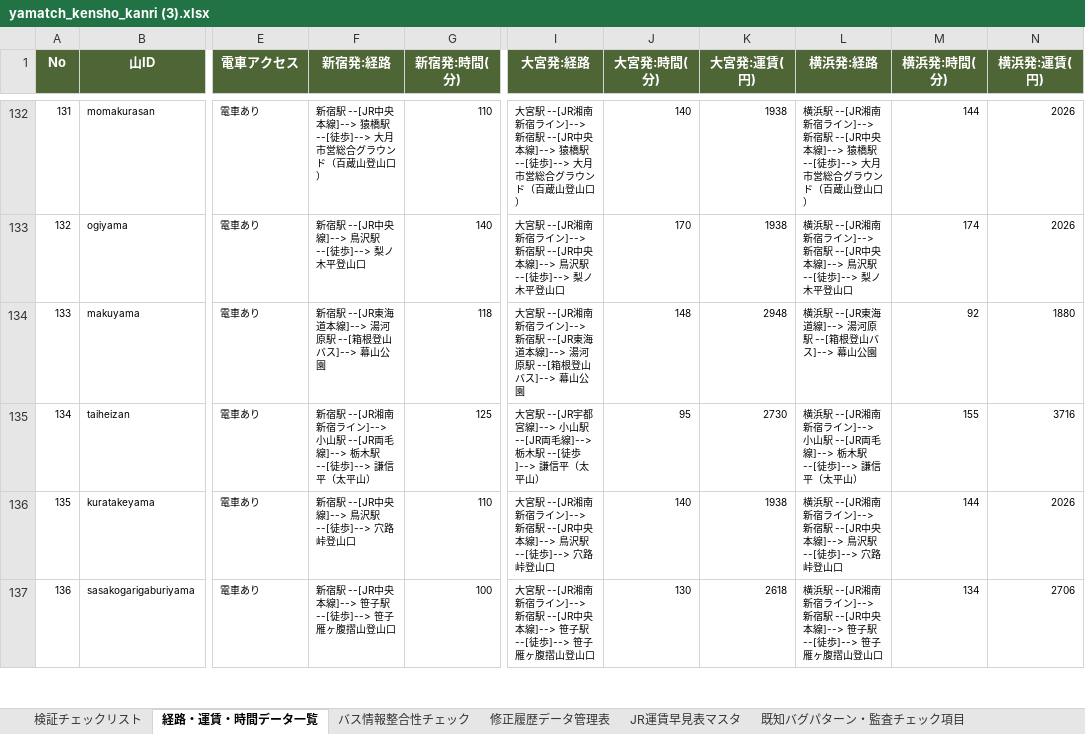
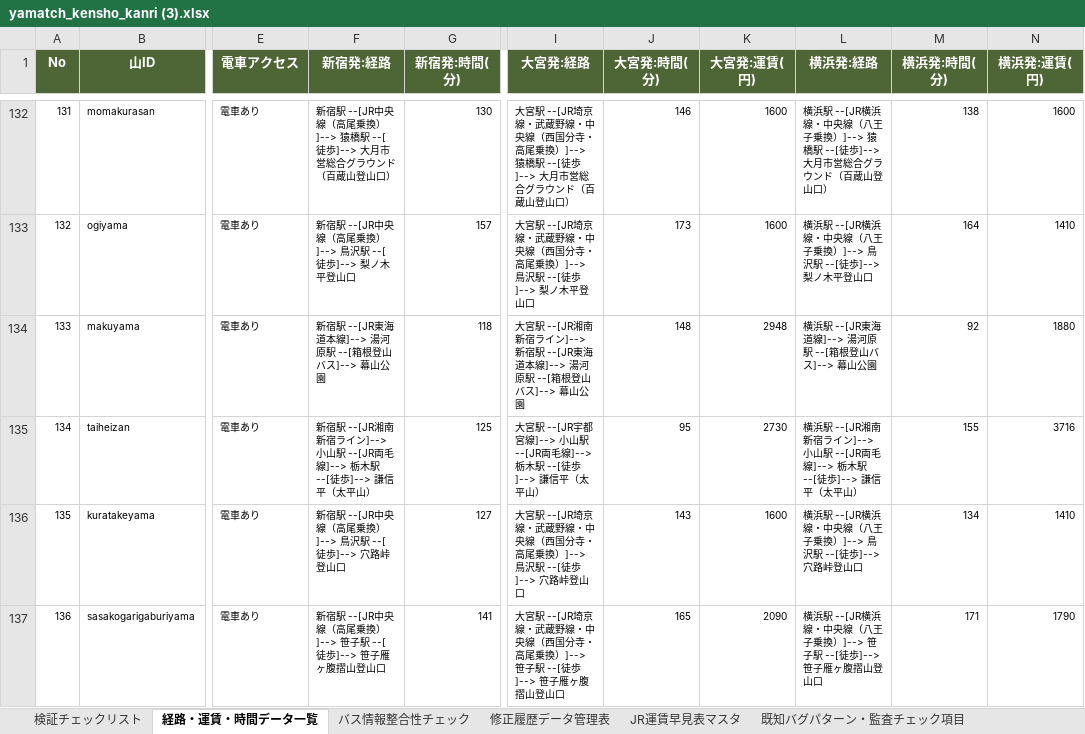
Before and after one commit to daiki96tabletennis-glitch/tozan-navi, an Excel workbook: yamatch_kensho_kanri (3).xlsx, sheet 経路・運賃・時間データ一覧, drawn as a sheet; only a part is shown, gaps mark what is left out; values as stored, in another font and other column widths than the file's, no borders; the diff covers the shown part only; the diff names each change by its address in the sheet, - before the commit and + after, or states it on an @@ line.

```diff
--- a/yamatch_kensho_kanri (3).xlsx (sheet 経路・運賃・時間データ一覧)
+++ b/yamatch_kensho_kanri (3).xlsx (sheet 経路・運賃・時間データ一覧)
-F132 (新宿発:経路): …--[JR中央本線]--> 猿橋駅…
+F132 (新宿発:経路): …--[JR中央線（高尾乗換）]--> 猿橋駅…
-G132 (新宿発:時間(分)): 110
+G132 (新宿発:時間(分)): 130
-I132 (大宮発:経路): …宮駅 --[JR湘南新宿ライン]--> 新宿駅 --[JR中央本線]--> 猿橋駅…
+I132 (大宮発:経路): …宮駅 --[JR埼京線・武蔵野線・中央線（西国分寺・高尾乗換）]--> 猿橋駅…
-J132 (大宮発:時間(分)): 140
+J132 (大宮発:時間(分)): 146
-K132:K133 (大宮発:運賃(円)): 1938
+K132:K133 (大宮発:運賃(円)): 1600
-L132 (横浜発:経路): …浜駅 --[JR湘南新宿ライン]--> 新宿駅 --[JR中央本線]--> 猿橋駅…
+L132 (横浜発:経路): …浜駅 --[JR横浜線・中央線（八王子乗換）]--> 猿橋駅…
-M132 (横浜発:時間(分)): 144
+M132 (横浜発:時間(分)): 138
-N132 (横浜発:運賃(円)): 2026
+N132 (横浜発:運賃(円)): 1600
-F133 (新宿発:経路): 新宿駅 --[JR中央線]--> 鳥沢駅 --[徒歩]--> 梨ノ木平登山口
+F133 (新宿発:経路): 新宿駅 --[JR中央線（高尾乗換）]--> 鳥沢駅 --[徒歩]--> 梨ノ木平登山口
-G133 (新宿発:時間(分)): 140
+G133 (新宿発:時間(分)): 157
-I133 (大宮発:経路): …宮駅 --[JR湘南新宿ライン]--> 新宿駅 --[JR中央本線]--> 鳥沢駅…
+I133 (大宮発:経路): …宮駅 --[JR埼京線・武蔵野線・中央線（西国分寺・高尾乗換）]--> 鳥沢駅…
-J133 (大宮発:時間(分)): 170
+J133 (大宮発:時間(分)): 173
-L133 (横浜発:経路): …浜駅 --[JR湘南新宿ライン]--> 新宿駅 --[JR中央本線]--> 鳥沢駅…
+L133 (横浜発:経路): …浜駅 --[JR横浜線・中央線（八王子乗換）]--> 鳥沢駅…
-M133 (横浜発:時間(分)): 174
+M133 (横浜発:時間(分)): 164
-N133 (横浜発:運賃(円)): 2026
+N133 (横浜発:運賃(円)): 1410
-F136 (新宿発:経路): 新宿駅 --[JR中央線]--> 鳥沢駅 --[徒歩]--> 穴路峠登山口
+F136 (新宿発:経路): 新宿駅 --[JR中央線（高尾乗換）]--> 鳥沢駅 --[徒歩]--> 穴路峠登山口
-G136 (新宿発:時間(分)): 110
+G136 (新宿発:時間(分)): 127
-I136 (大宮発:経路): …宮駅 --[JR湘南新宿ライン]--> 新宿駅 --[JR中央本線]--> 鳥沢駅…
+I136 (大宮発:経路): …宮駅 --[JR埼京線・武蔵野線・中央線（西国分寺・高尾乗換）]--> 鳥沢駅…
-J136 (大宮発:時間(分)): 140
+J136 (大宮発:時間(分)): 143
-K136 (大宮発:運賃(円)): 1938
+K136 (大宮発:運賃(円)): 1600
-L136 (横浜発:経路): …浜駅 --[JR湘南新宿ライン]--> 新宿駅 --[JR中央本線]--> 鳥沢駅…
+L136 (横浜発:経路): …浜駅 --[JR横浜線・中央線（八王子乗換）]--> 鳥沢駅…
-M136 (横浜発:時間(分)): 144
+M136 (横浜発:時間(分)): 134
-N136 (横浜発:運賃(円)): 2026
+N136 (横浜発:運賃(円)): 1410
-F137 (新宿発:経路): 新宿駅 --[JR中央本線]--> 笹子駅 --[徒歩]--> 笹子雁ヶ腹摺山登山口
+F137 (新宿発:経路): 新宿駅 --[JR中央線（高尾乗換）]--> 笹子駅 --[徒歩]--> 笹子雁ヶ腹摺山登山口
-G137 (新宿発:時間(分)): 100
+G137 (新宿発:時間(分)): 141
-I137 (大宮発:経路): …宮駅 --[JR湘南新宿ライン]--> 新宿駅 --[JR中央本線]--> 笹子駅…
+I137 (大宮発:経路): …宮駅 --[JR埼京線・武蔵野線・中央線（西国分寺・高尾乗換）]--> 笹子駅…
-J137 (大宮発:時間(分)): 130
+J137 (大宮発:時間(分)): 165
-K137 (大宮発:運賃(円)): 2618
+K137 (大宮発:運賃(円)): 2090
-L137 (横浜発:経路): …浜駅 --[JR湘南新宿ライン]--> 新宿駅 --[JR中央本線]--> 笹子駅…
+L137 (横浜発:経路): …浜駅 --[JR横浜線・中央線（八王子乗換）]--> 笹子駅…
-M137 (横浜発:時間(分)): 134
+M137 (横浜発:時間(分)): 171
-N137 (横浜発:運賃(円)): 2706
+N137 (横浜発:運賃(円)): 1790
```
Also changed, not shown: 248 edited cells elsewhere in this sheet, sheet 修正履歴データ管理表, sheet 検証チェックリスト, 58 other files.
